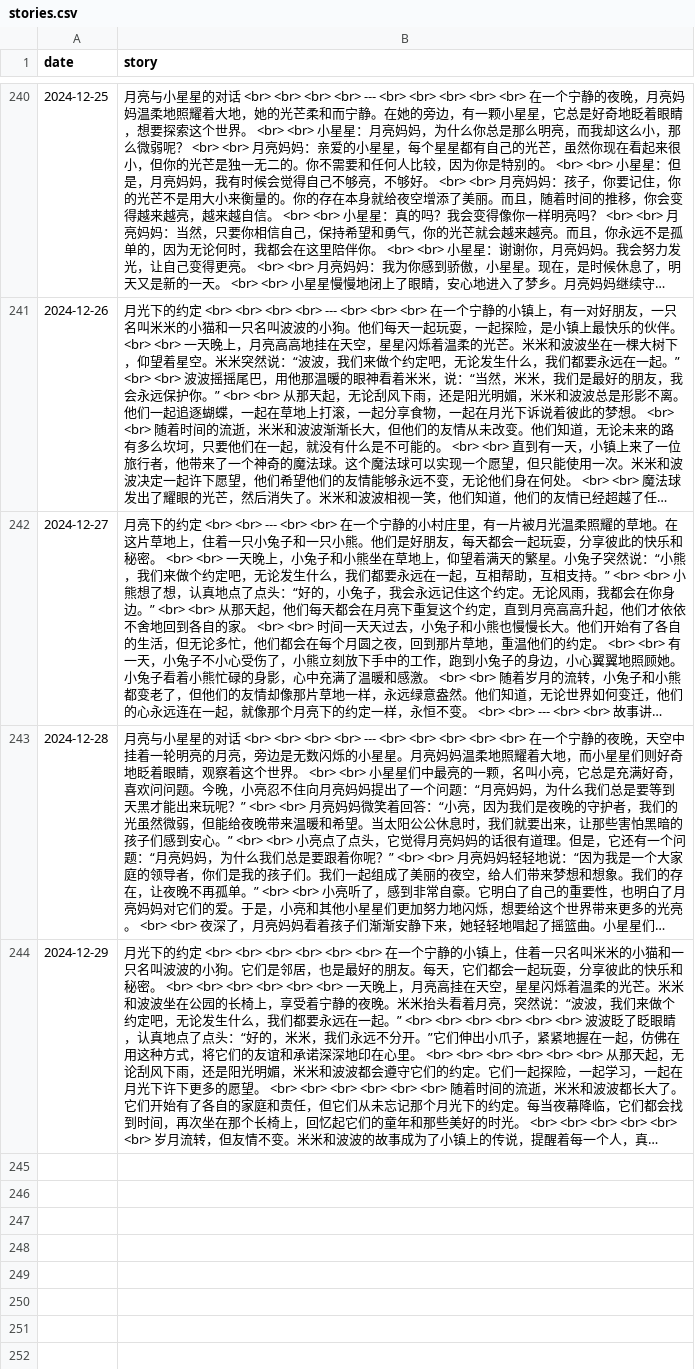
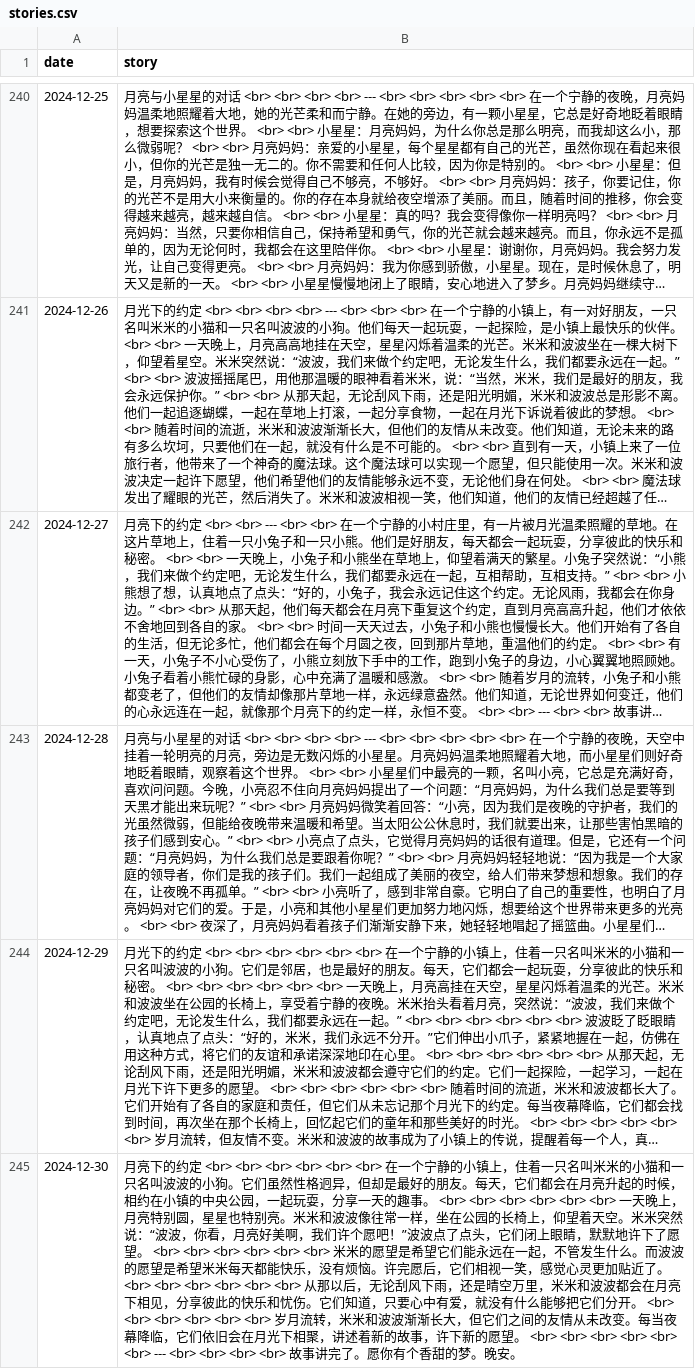
Before and after one commit to flowergod/storyBot, a CSV file: stories.csv, drawn as a sheet; only a part is shown, gaps mark what is left out; long unchanged cells end in …; the diff names each change by its address in the sheet, - before the commit and + after, or states it on an @@ line.

Commit message:
Update stories.csv with new story

```diff
--- a/stories.csv
+++ b/stories.csv
+row 245: 2024-12-30 | 月亮下的约定 <br> <br> <br> <br> <br> <br> 在一个宁静的小镇上，住着一只名叫米米的小猫和一只名叫波波的小狗。它们虽然性格迥异，但却是最好的朋友。每天，它们都会在月亮升起的时候，相约在小镇的中央公园，一起玩耍，分享一天的趣事。 <br> <br> <br> <br> <br> <br> 一天晚上，月亮特别圆，星星也特别亮。米米和波波像往常一样，坐在公园的长椅上，仰望着天空。米米突然说：“波波，你看，月亮好美啊，我们许个愿吧！”波波点了点头，它们闭上眼睛，默默地许下了愿望。 <br> <br> <br> <br> <br> <br> 米米的愿望是希望它们能永远在一起，不管发生什么。而波波的愿望是希望米米每天都能快乐，没有烦恼。许完愿后，它们相视一笑，感觉心灵更加贴近了。 <br> <br> <br> <br> <br> <br> 从那以后，无论刮风下雨，还是晴空万里，米米和波波都会在月亮下相见，分享彼此的快乐和忧伤。它们知道，只要心中有爱，就没有什么能够把它们分开。 <br> <br> <br> <br> <br> <br> 岁月流转，米米和波波渐渐长大，但它们之间的友情从未改变。每当夜幕降临，它们依旧会在月光下相聚，讲述着新的故事，许下新的愿望。 <br> <br> <br> <br> <br> <br> --- <br> <br> <br> <br> 故事讲完了。愿你有个香甜的梦。晚安。
```
